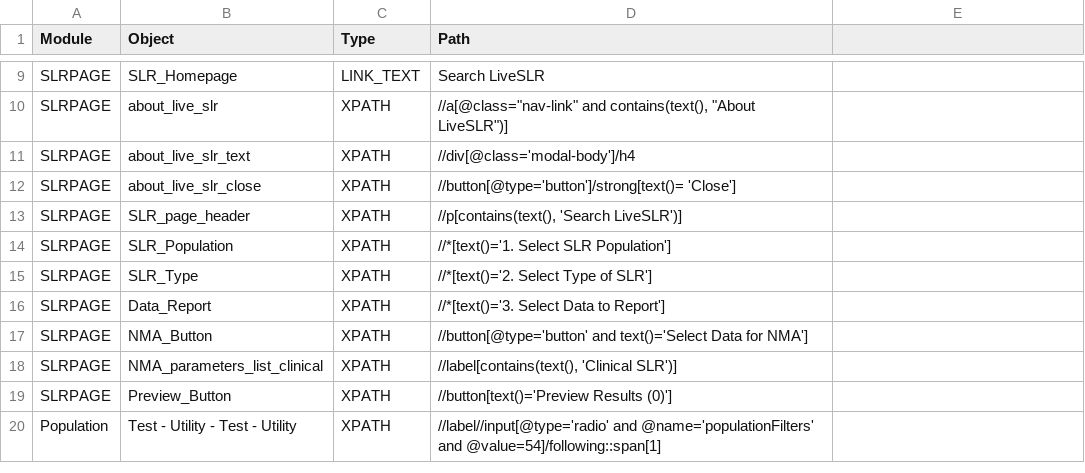
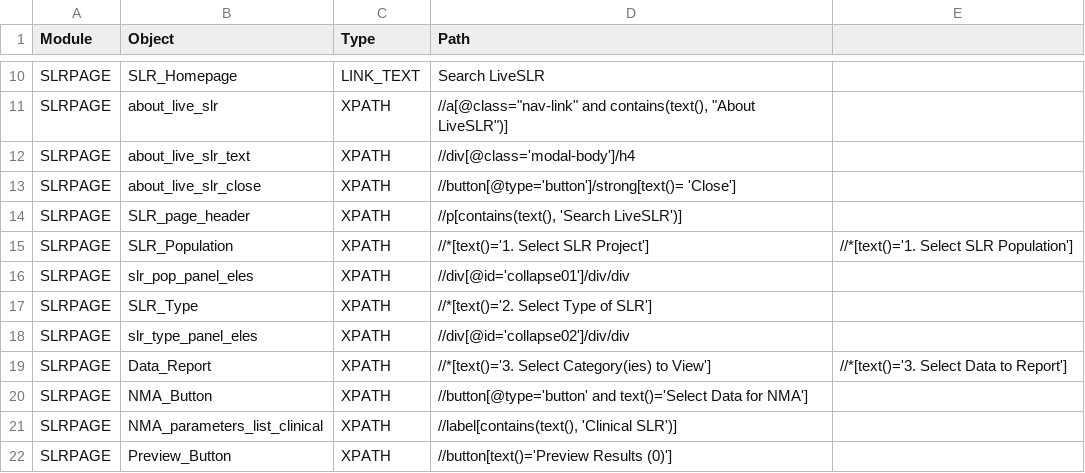
Before and after one commit to shilpasairam/shilpasairam, a CSV file: Configurations/OR_PROD.csv, drawn as a sheet; only a part is shown, gaps mark what is left out; the shorter side is filled out with more unchanged rows; the diff covers the shown part only.

```diff
--- a/Configurations/OR_PROD.csv
+++ b/Configurations/OR_PROD.csv
@@ -13,5 +14,7 @@ SLRPAGE,about_live_slr_close,XPATH,//button[@type='button']/strong[text()= 'Clos
 SLRPAGE,SLR_page_header,XPATH,"//p[contains(text(), 'Search LiveSLR')]",
-SLRPAGE,SLR_Population,XPATH,//*[text()='1. Select SLR Population'],
+SLRPAGE,SLR_Population,XPATH,//*[text()='1. Select SLR Project'],//*[text()='1. Select SLR Population']
+SLRPAGE,slr_pop_panel_eles,XPATH,//div[@id='collapse01']/div/div,
 SLRPAGE,SLR_Type,XPATH,//*[text()='2. Select Type of SLR'],
-SLRPAGE,Data_Report,XPATH,//*[text()='3. Select Data to Report'],
+SLRPAGE,slr_type_panel_eles,XPATH,//div[@id='collapse02']/div/div,
+SLRPAGE,Data_Report,XPATH,//*[text()='3. Select Category(ies) to View'],//*[text()='3. Select Data to Report']
 SLRPAGE,NMA_Button,XPATH,//button[@type='button' and text()='Select Data for NMA'],
```
Also changed, not shown: 10 added rows and 1 edited cell elsewhere in this file, Configurations/OR.csv, Configurations/OR_Staging.csv, 12 other files.
